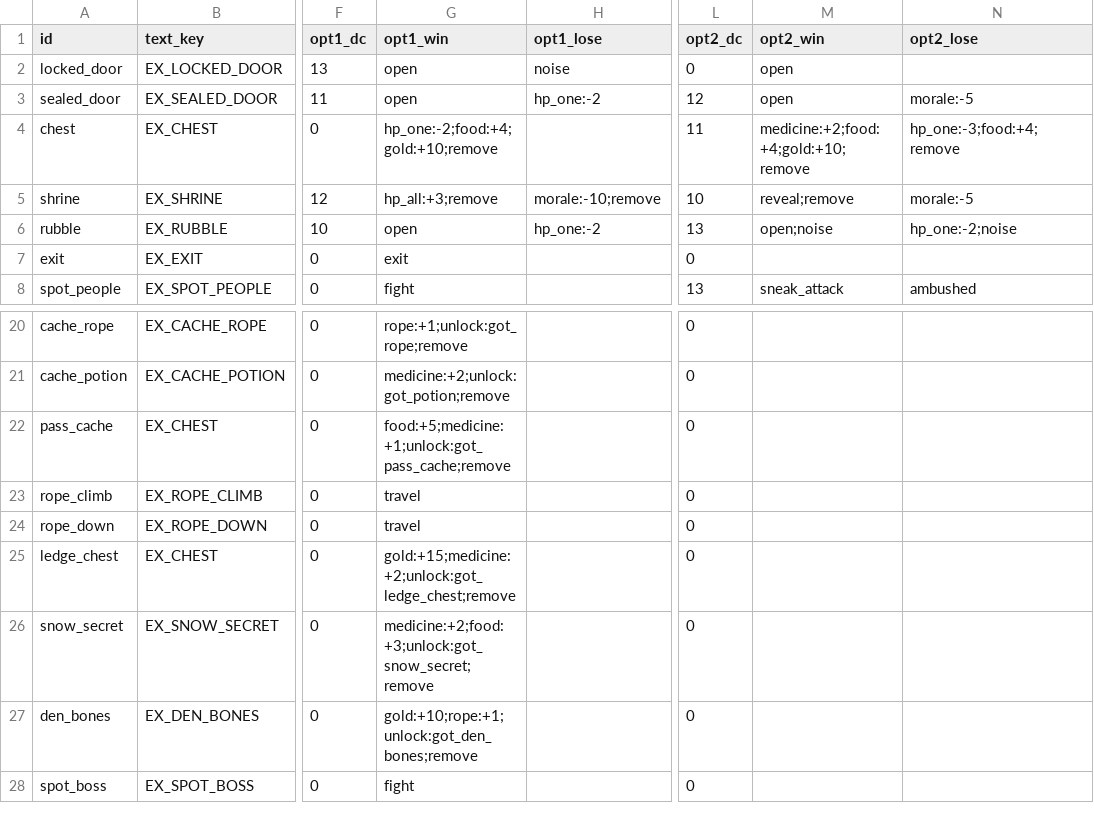
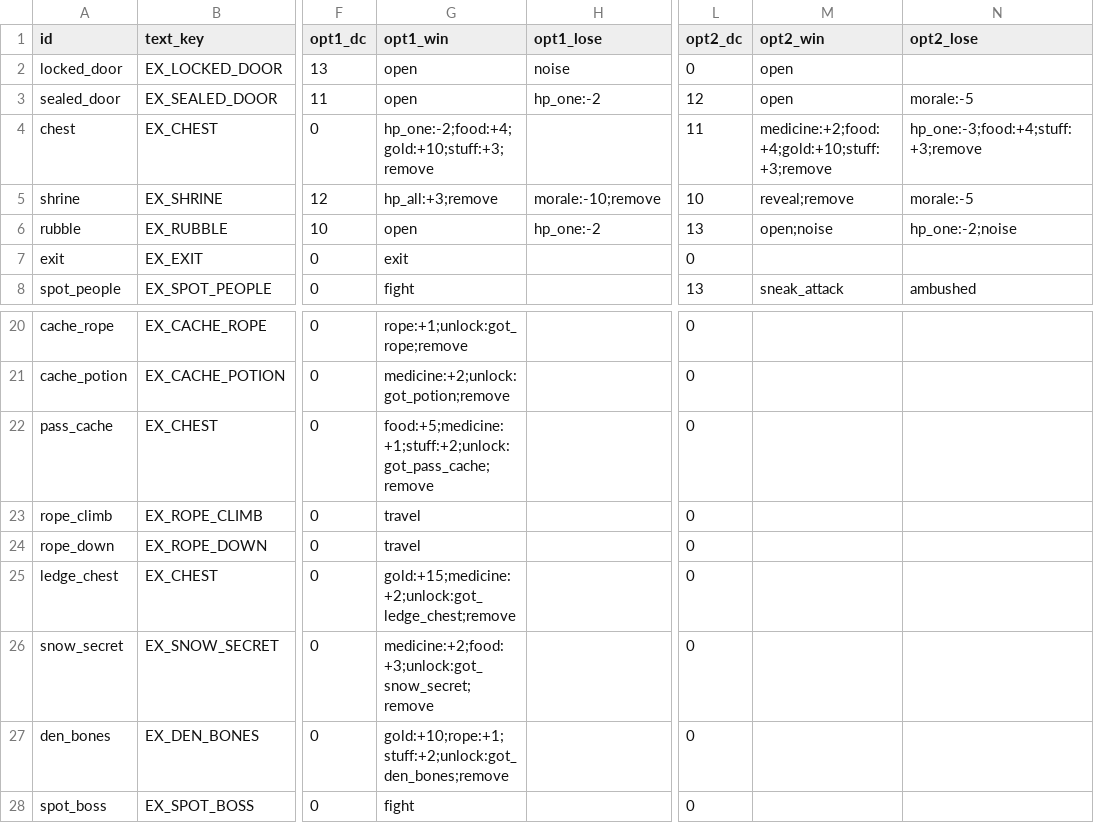
Before and after one commit to BrandonSigil/lodestone, a CSV file: game/data/explore_events.csv, drawn as a sheet; only a part is shown, gaps mark what is left out; the diff names each change by its address in the sheet, - before the commit and + after, or states it on an @@ line.

```diff
--- a/game/data/explore_events.csv
+++ b/game/data/explore_events.csv
-G4 (opt1_win): hp_one:-2;food:+4;gold:+10;remove
+G4 (opt1_win): hp_one:-2;food:+4;gold:+10;stuff:+3;remove
-M4 (opt2_win): medicine:+2;food:+4;gold:+10;remove
+M4 (opt2_win): medicine:+2;food:+4;gold:+10;stuff:+3;remove
-N4 (opt2_lose): hp_one:-3;food:+4;remove
+N4 (opt2_lose): hp_one:-3;food:+4;stuff:+3;remove
-G22 (opt1_win): food:+5;medicine:+1;unlock:got_pass_cache;remove
+G22 (opt1_win): food:+5;medicine:+1;stuff:+2;unlock:got_pass_cache;remove
-G27 (opt1_win): gold:+10;rope:+1;unlock:got_den_bones;remove
+G27 (opt1_win): gold:+10;rope:+1;stuff:+2;unlock:got_den_bones;remove
```
Also changed, not shown: game/data/items.csv, game/text/placeholder.csv, 12 other files.
